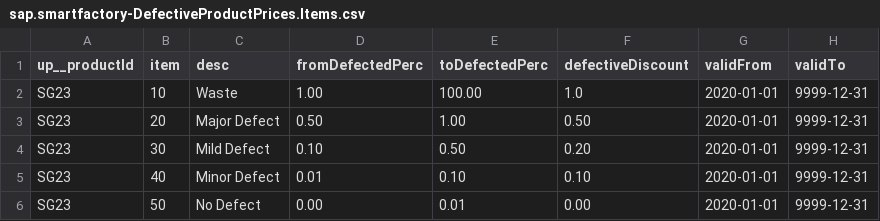
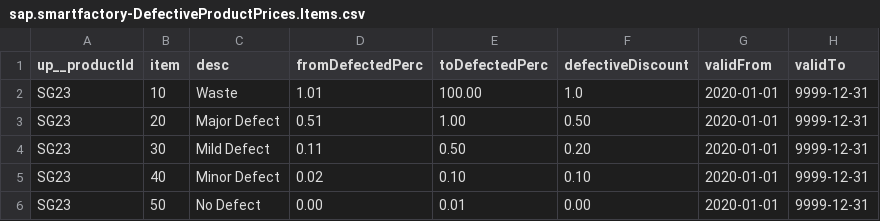
Before and after one commit to SAP-samples/btp-ai-sustainability-bootcamp, a CSV file: src/sustainable-smart-factory-app/db/data/sap.smartfactory-DefectiveProductPrices.Items.csv, drawn as a sheet.

Commit message:
complete prices items logic & ui

```diff
--- a/src/sustainable-smart-factory-app/db/data/sap.smartfactory-DefectiveProductPrices.Items.csv
+++ b/src/sustainable-smart-factory-app/db/data/sap.smartfactory-DefectiveProductPrices.Items.csv
@@ -1,6 +1,6 @@
 up__productId;item;desc;fromDefectedPerc;toDefectedPerc;defectiveDiscount;validFrom;validTo
-SG23;10;Waste;1.00;100.00;1.0;2020-01-01;9999-12-31
-SG23;20;Major Defect;0.50;1.00;0.50;2020-01-01;9999-12-31
-SG23;30;Mild Defect;0.10;0.50;0.20;2020-01-01;9999-12-31
-SG23;40;Minor Defect;0.01;0.10;0.10;2020-01-01;9999-12-31
+SG23;10;Waste;1.01;100.00;1.0;2020-01-01;9999-12-31
+SG23;20;Major Defect;0.51;1.00;0.50;2020-01-01;9999-12-31
+SG23;30;Mild Defect;0.11;0.50;0.20;2020-01-01;9999-12-31
+SG23;40;Minor Defect;0.02;0.10;0.10;2020-01-01;9999-12-31
 SG23;50;No Defect;0.00;0.01;0.00;2020-01-01;9999-12-31
```
Also changed, not shown: 5 other files.
